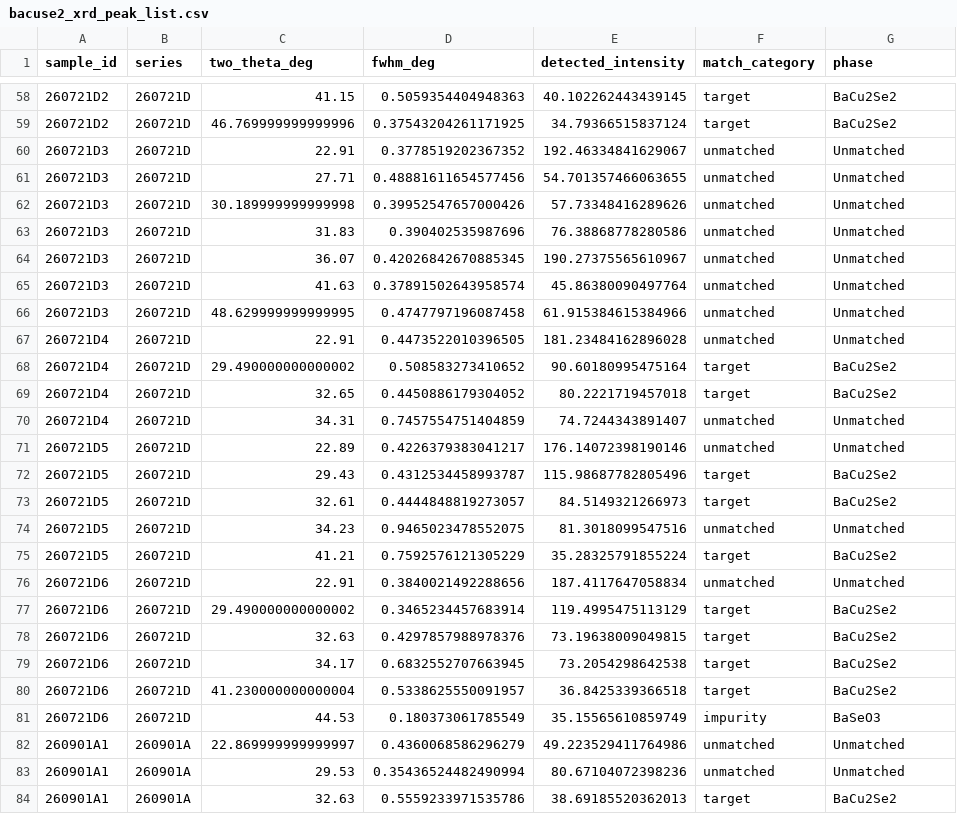
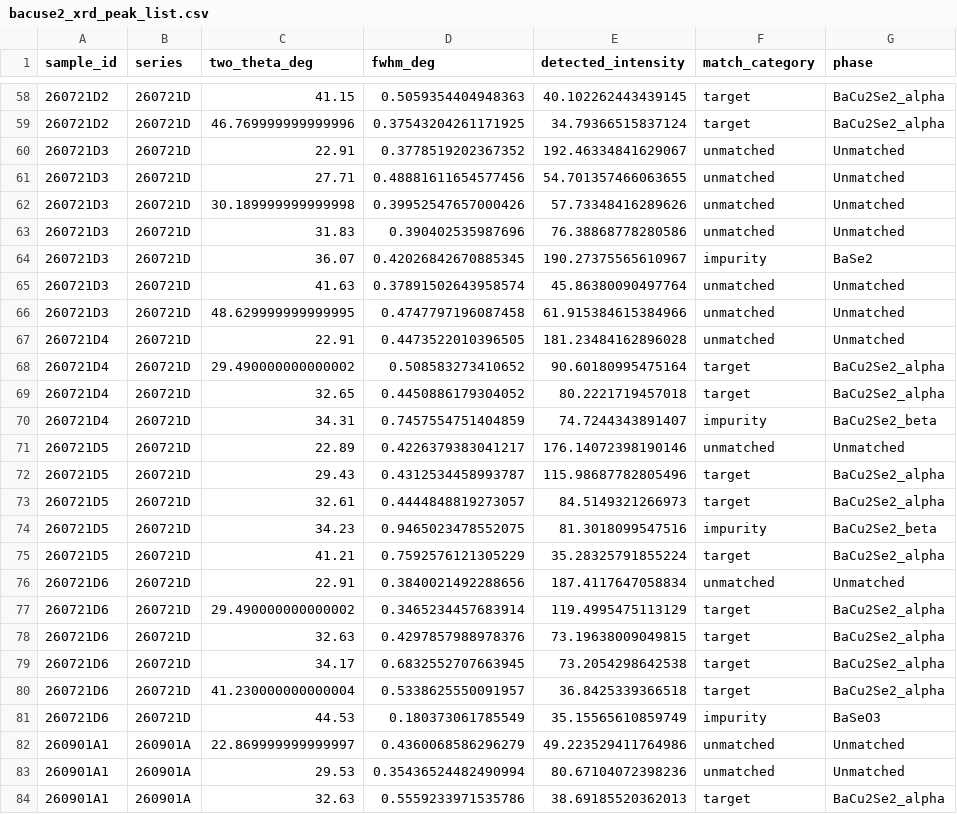
Before and after one commit to GarzonDiegoFEUP/xrd-bo-optimization-tf, a CSV file: data/results/bacuse2_xrd_peak_list.csv, drawn as a sheet; only a part is shown, gaps mark what is left out; the diff covers the shown part only.

Commit message:
Update references (alpha/beta BaCu2Se2, Cu-Se, Ba-Se, Ba-Se-O), phase-aware plots, and alpha vs beta analysis in notebook 2.1

```diff
--- a/data/results/bacuse2_xrd_peak_list.csv
+++ b/data/results/bacuse2_xrd_peak_list.csv
@@ -58,3 +58,3 @@ sample_id,series,two_theta_deg,fwhm_deg,detected_intensity,match_category,phase
-260721D2,260721D,41.15,0.5059354404948363,40.102262443439145,target,BaCu2Se2
-260721D2,260721D,46.769999999999996,0.37543204261171925,34.79366515837124,target,BaCu2Se2
+260721D2,260721D,41.15,0.5059354404948363,40.102262443439145,target,BaCu2Se2_alpha
+260721D2,260721D,46.769999999999996,0.37543204261171925,34.79366515837124,target,BaCu2Se2_alpha
 260721D3,260721D,22.91,0.3778519202367352,192.46334841629067,unmatched,Unmatched
@@ -63,3 +63,3 @@ sample_id,series,two_theta_deg,fwhm_deg,detected_intensity,match_category,phase
 260721D3,260721D,31.83,0.390402535987696,76.38868778280586,unmatched,Unmatched
-260721D3,260721D,36.07,0.42026842670885345,190.27375565610967,unmatched,Unmatched
+260721D3,260721D,36.07,0.42026842670885345,190.27375565610967,impurity,BaSe2
 260721D3,260721D,41.63,0.37891502643958574,45.86380090497764,unmatched,Unmatched
@@ -67,15 +67,15 @@ sample_id,series,two_theta_deg,fwhm_deg,detected_intensity,match_category,phase
 260721D4,260721D,22.91,0.4473522010396505,181.23484162896028,unmatched,Unmatched
-260721D4,260721D,29.490000000000002,0.508583273410652,90.60180995475164,target,BaCu2Se2
-260721D4,260721D,32.65,0.4450886179304052,80.2221719457018,target,BaCu2Se2
-260721D4,260721D,34.31,0.7457554751404859,74.7244343891407,unmatched,Unmatched
+260721D4,260721D,29.490000000000002,0.508583273410652,90.60180995475164,target,BaCu2Se2_alpha
+260721D4,260721D,32.65,0.4450886179304052,80.2221719457018,target,BaCu2Se2_alpha
+260721D4,260721D,34.31,0.7457554751404859,74.7244343891407,impurity,BaCu2Se2_beta
 260721D5,260721D,22.89,0.4226379383041217,176.14072398190146,unmatched,Unmatched
-260721D5,260721D,29.43,0.4312534458993787,115.98687782805496,target,BaCu2Se2
-260721D5,260721D,32.61,0.4444848819273057,84.5149321266973,target,BaCu2Se2
-260721D5,260721D,34.23,0.9465023478552075,81.3018099547516,unmatched,Unmatched
-260721D5,260721D,41.21,0.7592576121305229,35.28325791855224,target,BaCu2Se2
+260721D5,260721D,29.43,0.4312534458993787,115.98687782805496,target,BaCu2Se2_alpha
+260721D5,260721D,32.61,0.4444848819273057,84.5149321266973,target,BaCu2Se2_alpha
+260721D5,260721D,34.23,0.9465023478552075,81.3018099547516,impurity,BaCu2Se2_beta
+260721D5,260721D,41.21,0.7592576121305229,35.28325791855224,target,BaCu2Se2_alpha
 260721D6,260721D,22.91,0.3840021492288656,187.4117647058834,unmatched,Unmatched
-260721D6,260721D,29.490000000000002,0.3465234457683914,119.4995475113129,target,BaCu2Se2
-260721D6,260721D,32.63,0.4297857988978376,73.19638009049815,target,BaCu2Se2
-260721D6,260721D,34.17,0.6832552707663945,73.2054298642538,target,BaCu2Se2
-260721D6,260721D,41.230000000000004,0.5338625550091957,36.8425339366518,target,BaCu2Se2
+260721D6,260721D,29.490000000000002,0.3465234457683914,119.4995475113129,target,BaCu2Se2_alpha
+260721D6,260721D,32.63,0.4297857988978376,73.19638009049815,target,BaCu2Se2_alpha
+260721D6,260721D,34.17,0.6832552707663945,73.2054298642538,target,BaCu2Se2_alpha
+260721D6,260721D,41.230000000000004,0.5338625550091957,36.8425339366518,target,BaCu2Se2_alpha
 260721D6,260721D,44.53,0.180373061785549,35.15565610859749,impurity,BaSeO3
@@ -83,2 +83,2 @@ sample_id,series,two_theta_deg,fwhm_deg,detected_intensity,match_category,phase
 260901A1,260901A,29.53,0.35436524482490994,80.67104072398236,unmatched,Unmatched
-260901A1,260901A,32.63,0.5559233971535786,38.69185520362013,target,BaCu2Se2
+260901A1,260901A,32.63,0.5559233971535786,38.69185520362013,target,BaCu2Se2_alpha
```
Also changed, not shown: 103 edited cells elsewhere in this file, data/results/bacuse2_ax_moo_suggestions.csv, data/results/bacuse2_bo_penalty_sensitivity.csv, 56 other files.
